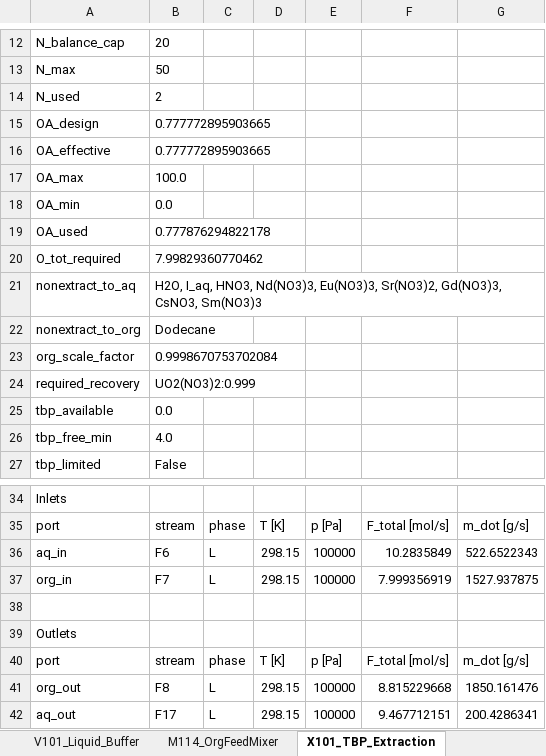
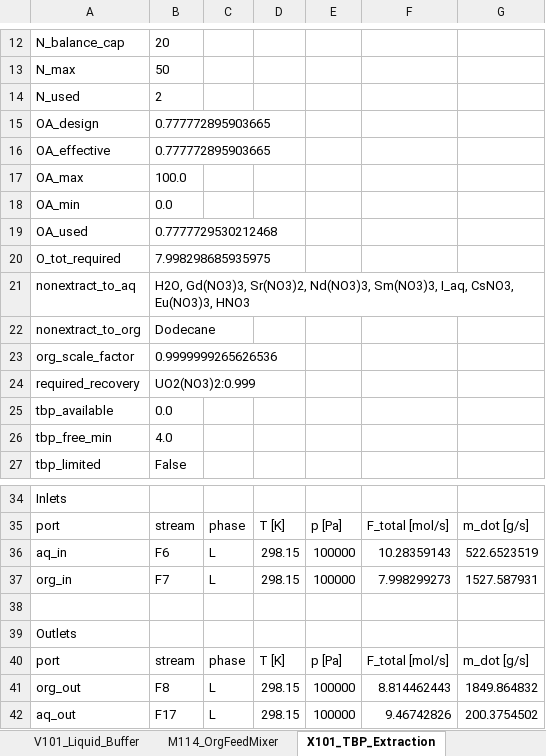
Before and after one commit to cweston112/Flowsheeting-FYD-project, an Excel workbook: flowsheet_units.xlsx, sheet X101_TBP_Extraction, drawn as a sheet; only a part is shown, gaps mark what is left out; values as stored, in another font and other column widths than the file's, no borders; the diff names each change by its address in the sheet, - before the commit and + after, or states it on an @@ line.

```diff
--- a/flowsheet_units.xlsx (sheet X101_TBP_Extraction)
+++ b/flowsheet_units.xlsx (sheet X101_TBP_Extraction)
-B19: 0.777876294822178
+B19: 0.7777729530212468
-B20: 7.99829360770462
+B20: 7.998298685935975
-B21: H2O, I_aq, HNO3, Nd(NO3)3, Eu(NO3)3, Sr(NO3)2, Gd(NO3)3, CsNO3, Sm(NO3)3
+B21: H2O, Gd(NO3)3, Sr(NO3)2, Nd(NO3)3, Sm(NO3)3, I_aq, CsNO3, Eu(NO3)3, HNO3
-B23: 0.9998670753702084
+B23: 0.9999999265626536
-F36: 10.2835849
+F36: 10.28359143
-G36: 522.6522343
+G36: 522.6523519
-F37: 7.999356919
+F37: 7.998299273
-G37: 1527.937875
+G37: 1527.587931
-F41: 8.815229668
+F41: 8.814462443
-G41: 1850.161476
+G41: 1849.864832
-F42: 9.467712151
+F42: 9.46742826
-G42: 200.4286341
+G42: 200.3754502
```
Also changed, not shown: sheet E102_Evaporator, sheet D101_NO2_Absorber, sheet E101_Evaporator, sheet X103_Final_Strip, sheet X102_AHA_Strip, sheet CF101_Coalescer_X101_to_E101, 50 more sheets, stream_table.xlsx, 1 other file.
